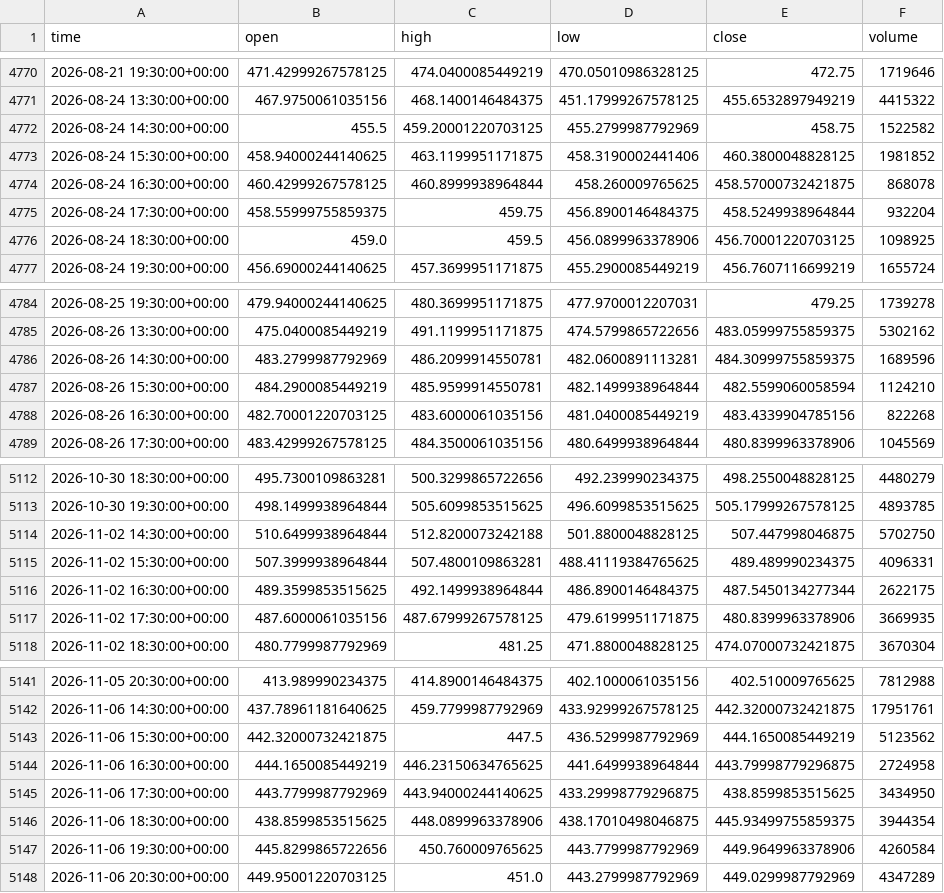
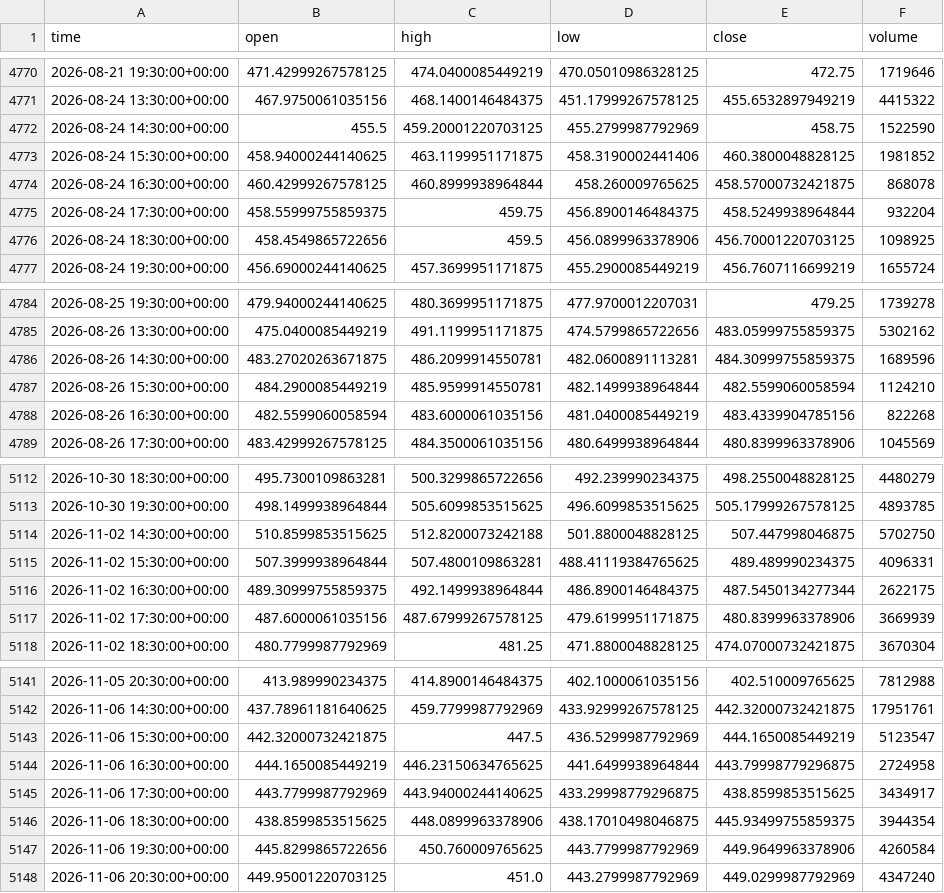
Before and after one commit to jaysantmyer-spec/ai-trader, a CSV file: data/bars/AMD.csv, drawn as a sheet; only a part is shown, gaps mark what is left out; the diff covers the shown part only.

```diff
--- a/data/bars/AMD.csv
+++ b/data/bars/AMD.csv
@@ -4771,3 +4771,3 @@ time,open,high,low,close,volume
 2026-08-24 13:30:00+00:00,467.9750061035156,468.1400146484375,451.17999267578125,455.6532897949219,4415322
-2026-08-24 14:30:00+00:00,455.5,459.20001220703125,455.2799987792969,458.75,1522582
+2026-08-24 14:30:00+00:00,455.5,459.20001220703125,455.2799987792969,458.75,1522590
 2026-08-24 15:30:00+00:00,458.94000244140625,463.1199951171875,458.3190002441406,460.3800048828125,1981852
@@ -4775,3 +4775,3 @@ time,open,high,low,close,volume
 2026-08-24 17:30:00+00:00,458.55999755859375,459.75,456.8900146484375,458.5249938964844,932204
-2026-08-24 18:30:00+00:00,459.0,459.5,456.0899963378906,456.70001220703125,1098925
+2026-08-24 18:30:00+00:00,458.4549865722656,459.5,456.0899963378906,456.70001220703125,1098925
 2026-08-24 19:30:00+00:00,456.69000244140625,457.3699951171875,455.2900085449219,456.7607116699219,1655724
@@ -4785,5 +4785,5 @@ time,open,high,low,close,volume
 2026-08-26 13:30:00+00:00,475.0400085449219,491.1199951171875,474.5799865722656,483.05999755859375,5302162
-2026-08-26 14:30:00+00:00,483.2799987792969,486.2099914550781,482.0600891113281,484.30999755859375,1689596
+2026-08-26 14:30:00+00:00,483.27020263671875,486.2099914550781,482.0600891113281,484.30999755859375,1689596
 2026-08-26 15:30:00+00:00,484.2900085449219,485.9599914550781,482.1499938964844,482.5599060058594,1124210
-2026-08-26 16:30:00+00:00,482.70001220703125,483.6000061035156,481.0400085449219,483.4339904785156,822268
+2026-08-26 16:30:00+00:00,482.5599060058594,483.6000061035156,481.0400085449219,483.4339904785156,822268
 2026-08-26 17:30:00+00:00,483.42999267578125,484.3500061035156,480.6499938964844,480.8399963378906,1045569
@@ -5113,6 +5113,6 @@ time,open,high,low,close,volume
 2026-10-30 19:30:00+00:00,498.1499938964844,505.6099853515625,496.6099853515625,505.17999267578125,4893785
-2026-11-02 14:30:00+00:00,510.6499938964844,512.8200073242188,501.8800048828125,507.447998046875,5702750
+2026-11-02 14:30:00+00:00,510.8599853515625,512.8200073242188,501.8800048828125,507.447998046875,5702750
 2026-11-02 15:30:00+00:00,507.3999938964844,507.4800109863281,488.41119384765625,489.489990234375,4096331
-2026-11-02 16:30:00+00:00,489.3599853515625,492.1499938964844,486.8900146484375,487.5450134277344,2622175
-2026-11-02 17:30:00+00:00,487.6000061035156,487.67999267578125,479.6199951171875,480.8399963378906,3669935
+2026-11-02 16:30:00+00:00,489.30999755859375,492.1499938964844,486.8900146484375,487.5450134277344,2622175
+2026-11-02 17:30:00+00:00,487.6000061035156,487.67999267578125,479.6199951171875,480.8399963378906,3669939
 2026-11-02 18:30:00+00:00,480.7799987792969,481.25,471.8800048828125,474.07000732421875,3670304
@@ -5142,7 +5142,7 @@ time,open,high,low,close,volume
 2026-11-06 14:30:00+00:00,437.78961181640625,459.7799987792969,433.92999267578125,442.32000732421875,17951761
-2026-11-06 15:30:00+00:00,442.32000732421875,447.5,436.5299987792969,444.1650085449219,5123562
+2026-11-06 15:30:00+00:00,442.32000732421875,447.5,436.5299987792969,444.1650085449219,5123547
 2026-11-06 16:30:00+00:00,444.1650085449219,446.23150634765625,441.6499938964844,443.79998779296875,2724958
-2026-11-06 17:30:00+00:00,443.7799987792969,443.94000244140625,433.29998779296875,438.8599853515625,3434950
+2026-11-06 17:30:00+00:00,443.7799987792969,443.94000244140625,433.29998779296875,438.8599853515625,3434917
 2026-11-06 18:30:00+00:00,438.8599853515625,448.0899963378906,438.17010498046875,445.93499755859375,3944354
 2026-11-06 19:30:00+00:00,445.8299865722656,450.760009765625,443.7799987792969,449.9649963378906,4260584
-2026-11-06 20:30:00+00:00,449.95001220703125,451.0,443.2799987792969,449.0299987792969,4347289
+2026-11-06 20:30:00+00:00,449.95001220703125,451.0,443.2799987792969,449.0299987792969,4347240
```
Also changed, not shown: 17 edited cells elsewhere in this file, data/bars/IWM.csv, data/bars/MSFT.csv, 18 other files.
